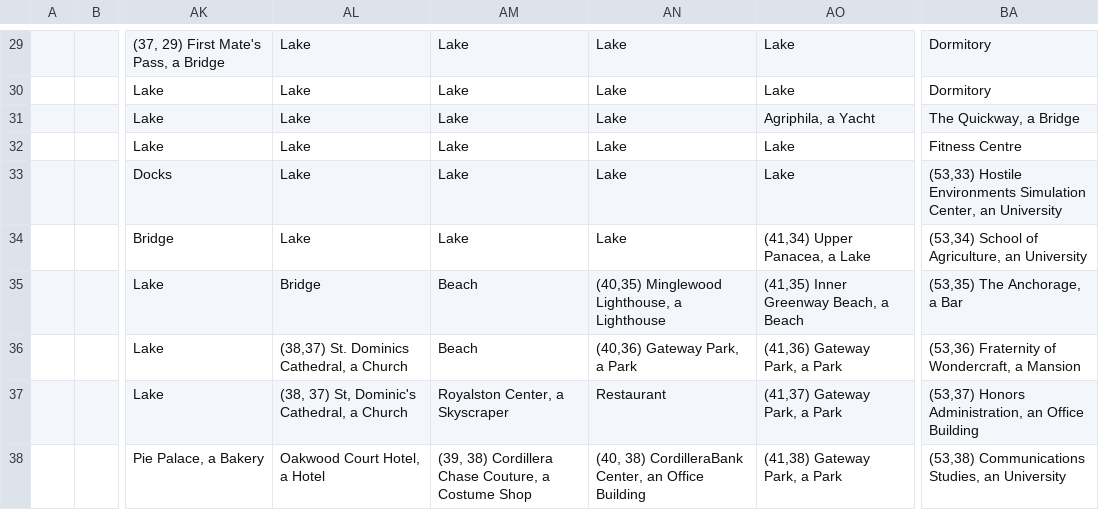
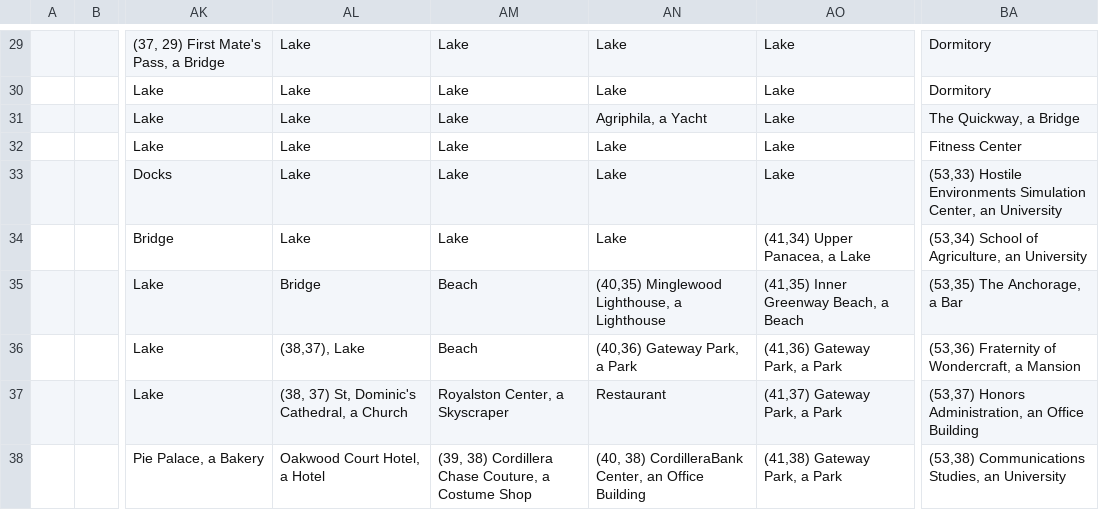
Before and after one commit to plscks/hypermap, a TSV file: scripts/Cordillera.tsv, drawn as a sheet; only a part is shown, gaps mark what is left out; the diff covers the shown part only; the diff names each change by its address in the sheet, - before the commit and + after, or states it on an @@ line.

Commit message:
Corrections on Cordillera.tsv

```diff
--- a/scripts/Cordillera.tsv
+++ b/scripts/Cordillera.tsv
-AN31: Lake
+AN31: Agriphila, a Yacht
-AO31: Agriphila, a Yacht
+AO31: Lake
-BA32: Fitness Centre
+BA32: Fitness Center
-AL36: (38,37) St. Dominics Cathedral, a Church
+AL36: (38,37), Lake
```
Also changed, not shown: 4 edited cells elsewhere in this file.
